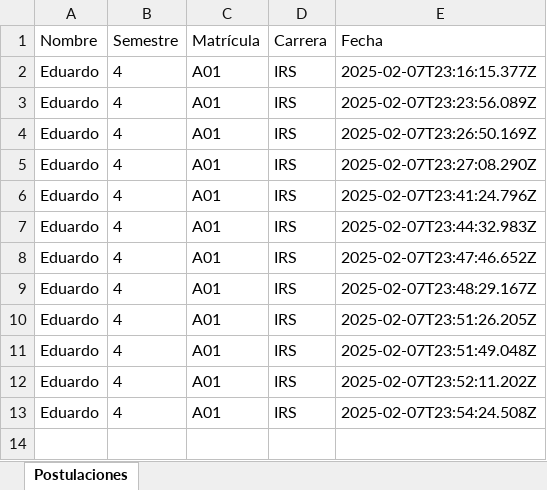
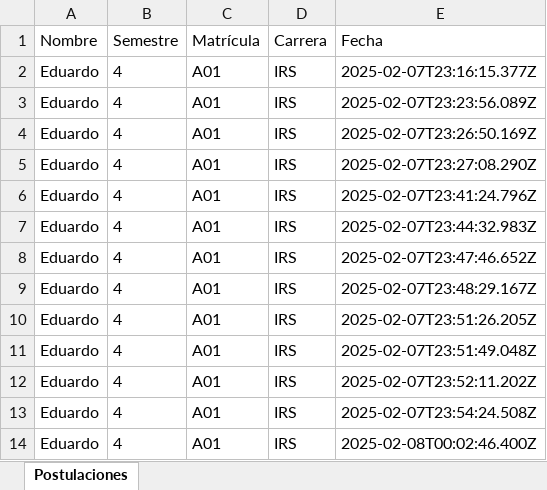
Before and after one commit to EduardoGL205/Electraton, an Excel workbook: electraton2020/Backend/postulaciones.xlsx, sheet Postulaciones, drawn as a sheet; values as stored, in another font and other column widths than the file's, no borders; the diff names each change by its address in the sheet, - before the commit and + after, or states it on an @@ line.

```diff
--- a/electraton2020/Backend/postulaciones.xlsx (sheet Postulaciones)
+++ b/electraton2020/Backend/postulaciones.xlsx (sheet Postulaciones)
+row 14: Eduardo | 4 | A01 | IRS | 2025-02-08T00:02:46.400Z
```
Also changed, not shown: 1 other file.
